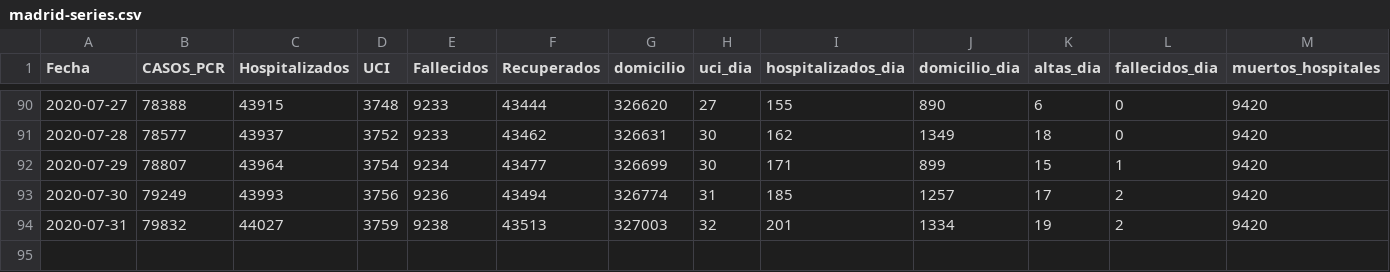
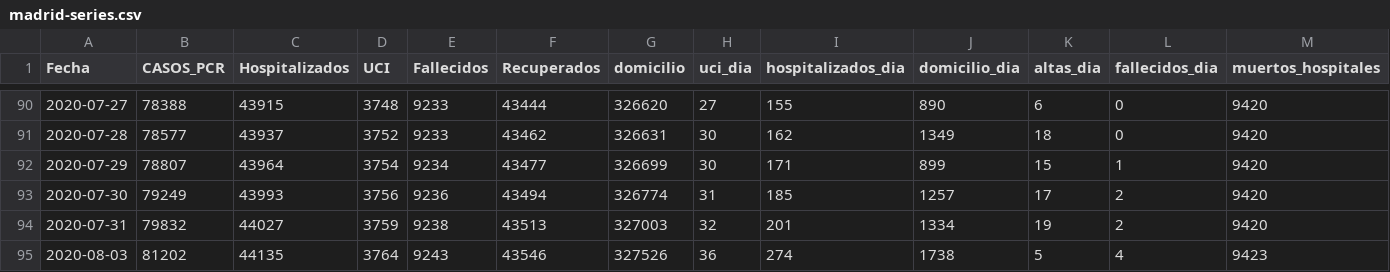
Before and after one commit to alfonsotwr/snippets, a CSV file: covidia-cam/madrid-series.csv, drawn as a sheet; only a part is shown, gaps mark what is left out; rows hold the shown columns only; the diff names each change by its address in the sheet, - before the commit and + after, or states it on an @@ line.

Commit message:
Add files via upload

```diff
--- a/covidia-cam/madrid-series.csv
+++ b/covidia-cam/madrid-series.csv
+row 95: 2020-08-03 | 81202 | 44135 | 3764 | 9243 | 43546 | 327526 | 36 | 274 | 1738 | 5 | 4 | 9423
```
